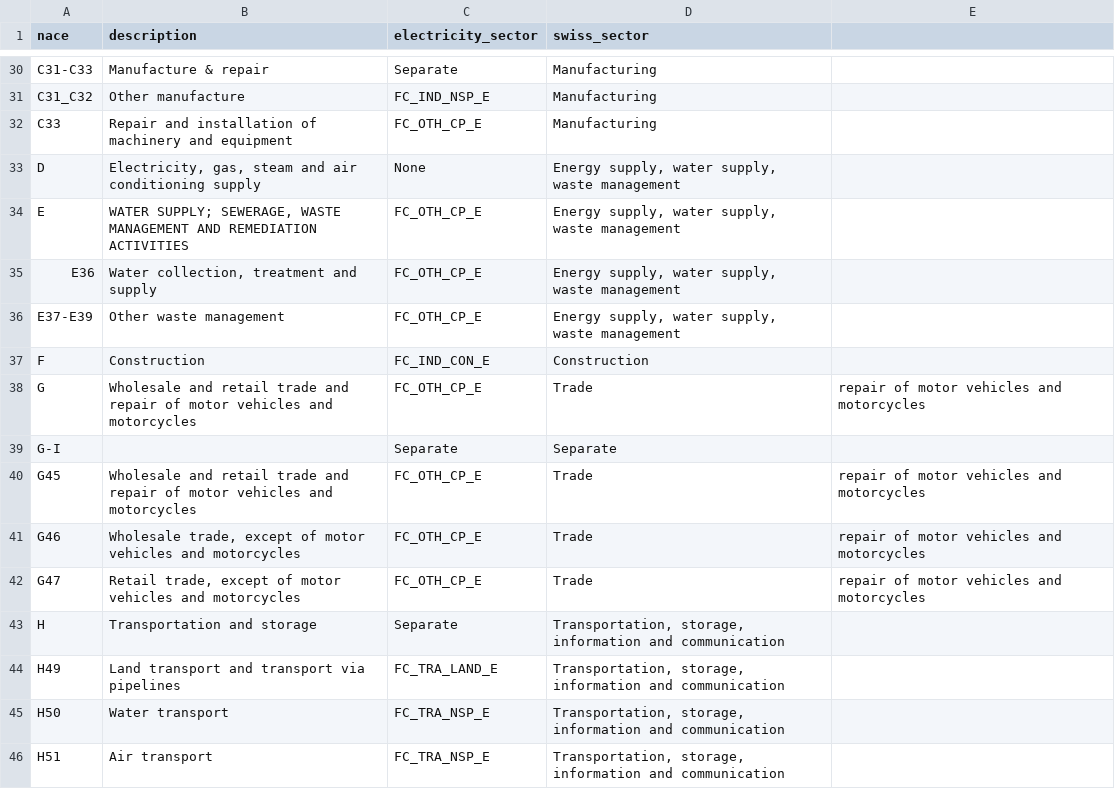
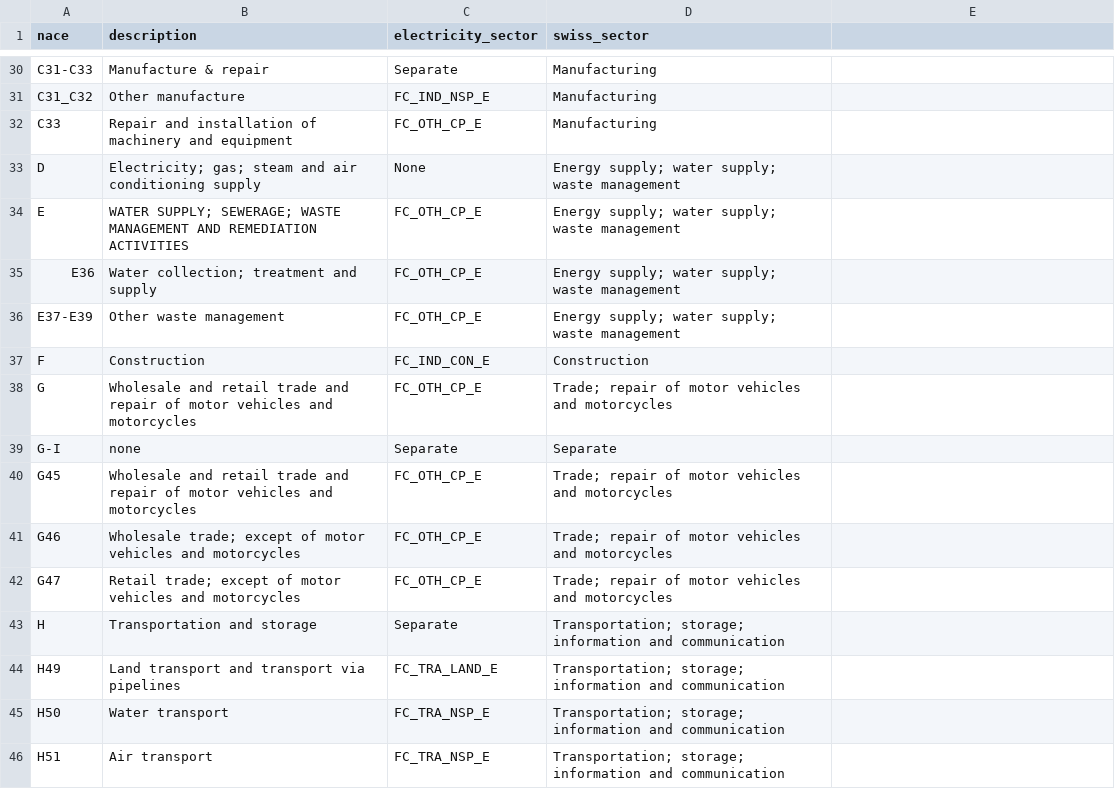
Before and after one commit to Addison-WLD/GO-forecast, a CSV file: sector_category_2nd_version.csv, drawn as a sheet; only a part is shown, gaps mark what is left out; the diff covers the shown part only.

Commit message:
Add files via upload

```diff
--- a/sector_category_2nd_version.csv
+++ b/sector_category_2nd_version.csv
@@ -33,4 +33,4 @@ C33,Repair and installation of machinery and equipment,FC_OTH_CP_E,Manufacturing
-D,"Electricity, gas, steam and air conditioning supply",None,"Energy supply, water supply, waste management",
-E,"WATER SUPPLY; SEWERAGE, WASTE MANAGEMENT AND REMEDIATION ACTIVITIES",FC_OTH_CP_E,"Energy supply, water supply, waste management",
-E36,"Water collection, treatment and supply",FC_OTH_CP_E,"Energy supply, water supply, waste management",
-E37-E39,Other waste management,FC_OTH_CP_E,"Energy supply, water supply, waste management",
+D,Electricity; gas; steam and air conditioning supply,None,Energy supply; water supply; waste management
+E,WATER SUPPLY; SEWERAGE; WASTE MANAGEMENT AND REMEDIATION ACTIVITIES,FC_OTH_CP_E,Energy supply; water supply; waste management
+E36,Water collection; treatment and supply,FC_OTH_CP_E,Energy supply; water supply; waste management
+E37-E39,Other waste management,FC_OTH_CP_E,Energy supply; water supply; waste management
@@ -38,9 +38,9 @@ F,Construction,FC_IND_CON_E,Construction,
-G,Wholesale and retail trade and repair of motor vehicles and motorcycles,FC_OTH_CP_E,Trade, repair of motor vehicles and motorcycles
-G-I,,Separate,Separate,
-G45,Wholesale and retail trade and repair of motor vehicles and motorcycles,FC_OTH_CP_E,Trade, repair of motor vehicles and motorcycles
-G46,"Wholesale trade, except of motor vehicles and motorcycles",FC_OTH_CP_E,Trade, repair of motor vehicles and motorcycles
-G47,"Retail trade, except of motor vehicles and motorcycles",FC_OTH_CP_E,Trade, repair of motor vehicles and motorcycles
-H,Transportation and storage,Separate,"Transportation, storage, information and communication",
-H49,Land transport and transport via pipelines,FC_TRA_LAND_E,"Transportation, storage, information and communication",
-H50,Water transport,FC_TRA_NSP_E,"Transportation, storage, information and communication",
-H51,Air transport,FC_TRA_NSP_E,"Transportation, storage, information and communication",
+G,Wholesale and retail trade and repair of motor vehicles and motorcycles,FC_OTH_CP_E,Trade; repair of motor vehicles and motorcycles
+G-I,none,Separate,Separate
+G45,Wholesale and retail trade and repair of motor vehicles and motorcycles,FC_OTH_CP_E,Trade; repair of motor vehicles and motorcycles
+G46,Wholesale trade; except of motor vehicles and motorcycles,FC_OTH_CP_E,Trade; repair of motor vehicles and motorcycles
+G47,Retail trade; except of motor vehicles and motorcycles,FC_OTH_CP_E,Trade; repair of motor vehicles and motorcycles
+H,Transportation and storage,Separate,Transportation; storage; information and communication
+H49,Land transport and transport via pipelines,FC_TRA_LAND_E,Transportation; storage; information and communication
+H50,Water transport,FC_TRA_NSP_E,Transportation; storage; information and communication
+H51,Air transport,FC_TRA_NSP_E,Transportation; storage; information and communication
```
Also changed, not shown: 47 edited cells elsewhere in this file.
